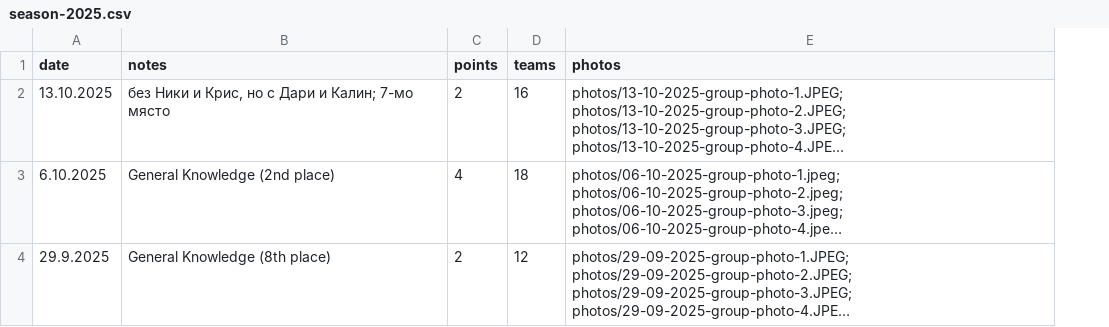
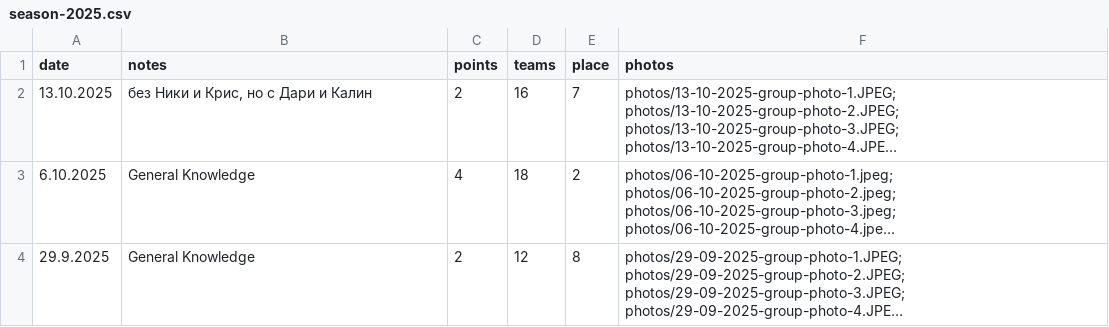
Before and after one commit to nikolakolev1/The-Big-Quiz.github.io, a CSV file: data/season-2025.csv, drawn as a sheet; long unchanged cells end in …; the diff names each change by its address in the sheet, - before the commit and + after, or states it on an @@ line.

```diff
--- a/data/season-2025.csv
+++ b/data/season-2025.csv
+column E (place), rows 2-4: 7 | 2 | 8
-B2 (notes): без Ники и Крис, но с Дари и Калин; 7-мо място
+B2 (notes): без Ники и Крис, но с Дари и Калин
-B3 (notes): General Knowledge (2nd place)
+B3 (notes): General Knowledge
-B4 (notes): General Knowledge (8th place)
+B4 (notes): General Knowledge
```
Also changed, not shown: 1 other file.
